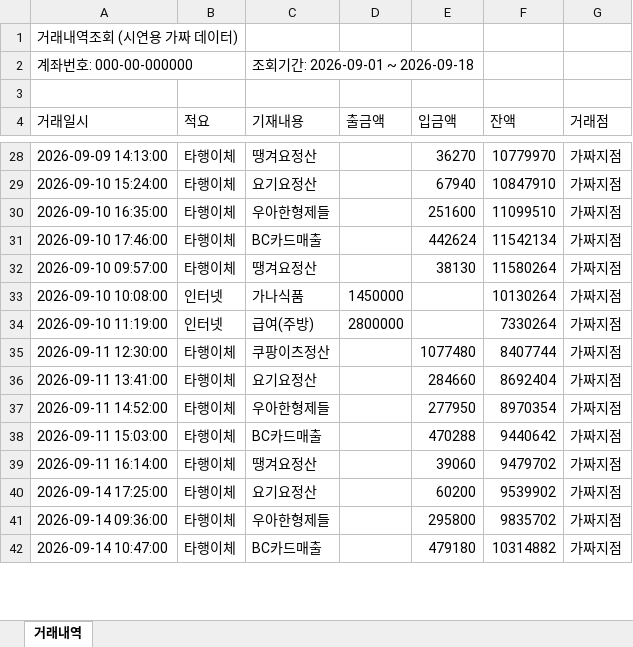
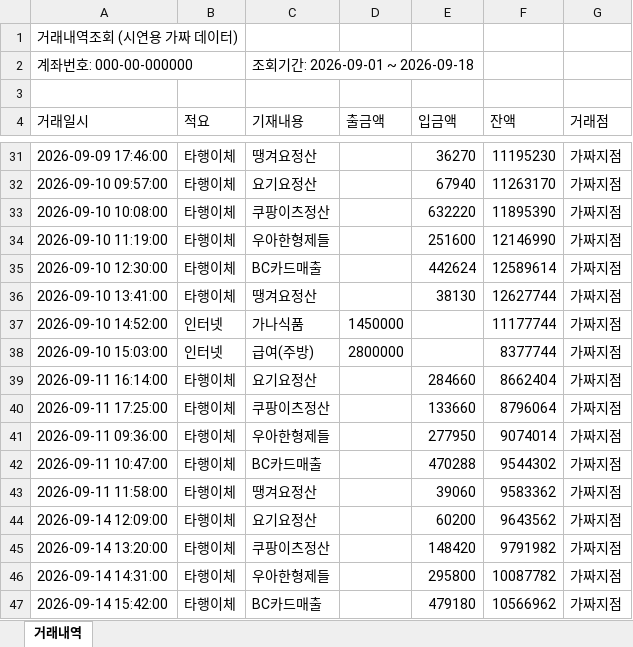
Before and after one commit to selfishclub/baemin-ops-os-camp, an Excel workbook: 02_실전캠프_Day2_실습제출/3조_강상구_숯불에닭/v2/프로젝트/public/sample/가짜_거래내역_2026-09.xlsx, sheet 거래내역, drawn as a sheet; only a part is shown, gaps mark what is left out; values as stored, in another font and other column widths than the file's, no borders; removed rows and columns are numbered as before the commit, all else as after; the diff covers the shown part only; the diff names each change by its address in the sheet, - before the commit and + after, or states it on an @@ line.

```diff
--- a/02_실전캠프_Day2_실습제출/3조_강상구_숯불에닭/v2/프로젝트/public/sample/가짜_거래내역_2026-09.xlsx (sheet 거래내역)
+++ b/02_실전캠프_Day2_실습제출/3조_강상구_숯불에닭/v2/프로젝트/public/sample/가짜_거래내역_2026-09.xlsx (sheet 거래내역)
-A31 (거래일시): 2026-09-09 14:13:00
+A31 (거래일시): 2026-09-09 17:46:00
-F31 (잔액): 10779970
+F31 (잔액): 11195230
-A32 (거래일시): 2026-09-10 15:24:00
+A32 (거래일시): 2026-09-10 09:57:00
-F32 (잔액): 10847910
+F32 (잔액): 11263170
+row 33: 2026-09-10 10:08:00 | 타행이체 | 쿠팡이츠정산 |  | 632220 | 11895390 | 가짜지점
-A34 (거래일시): 2026-09-10 16:35:00
+A34 (거래일시): 2026-09-10 11:19:00
-F34 (잔액): 11099510
+F34 (잔액): 12146990
-A35 (거래일시): 2026-09-10 17:46:00
+A35 (거래일시): 2026-09-10 12:30:00
-F35 (잔액): 11542134
+F35 (잔액): 12589614
-A36 (거래일시): 2026-09-10 09:57:00
+A36 (거래일시): 2026-09-10 13:41:00
-F36 (잔액): 11580264
+F36 (잔액): 12627744
-A37 (거래일시): 2026-09-10 10:08:00
+A37 (거래일시): 2026-09-10 14:52:00
-F37 (잔액): 10130264
+F37 (잔액): 11177744
-A38 (거래일시): 2026-09-10 11:19:00
+A38 (거래일시): 2026-09-10 15:03:00
-F38 (잔액): 7330264
+F38 (잔액): 8377744
-row 35: 2026-09-11 12:30:00 | 타행이체 | 쿠팡이츠정산 |  | 1077480 | 8407744 | 가짜지점
-A39 (거래일시): 2026-09-11 13:41:00
+A39 (거래일시): 2026-09-11 16:14:00
-F39 (잔액): 8692404
+F39 (잔액): 8662404
+row 40: 2026-09-11 17:25:00 | 타행이체 | 쿠팡이츠정산 |  | 133660 | 8796064 | 가짜지점
-A41 (거래일시): 2026-09-11 14:52:00
+A41 (거래일시): 2026-09-11 09:36:00
-F41 (잔액): 8970354
+F41 (잔액): 9074014
-A42 (거래일시): 2026-09-11 15:03:00
+A42 (거래일시): 2026-09-11 10:47:00
-F42 (잔액): 9440642
+F42 (잔액): 9544302
-A43 (거래일시): 2026-09-11 16:14:00
+A43 (거래일시): 2026-09-11 11:58:00
-F43 (잔액): 9479702
+F43 (잔액): 9583362
-A44 (거래일시): 2026-09-14 17:25:00
+A44 (거래일시): 2026-09-14 12:09:00
-F44 (잔액): 9539902
+F44 (잔액): 9643562
+row 45: 2026-09-14 13:20:00 | 타행이체 | 쿠팡이츠정산 |  | 148420 | 9791982 | 가짜지점
-A46 (거래일시): 2026-09-14 09:36:00
+A46 (거래일시): 2026-09-14 14:31:00
-F46 (잔액): 9835702
+F46 (잔액): 10087782
-A47 (거래일시): 2026-09-14 10:47:00
+A47 (거래일시): 2026-09-14 15:42:00
-F47 (잔액): 10314882
+F47 (잔액): 10566962
```
Also changed, not shown: 8 added rows, 2 removed rows and 61 edited cells elsewhere in this sheet, 13 other files.
